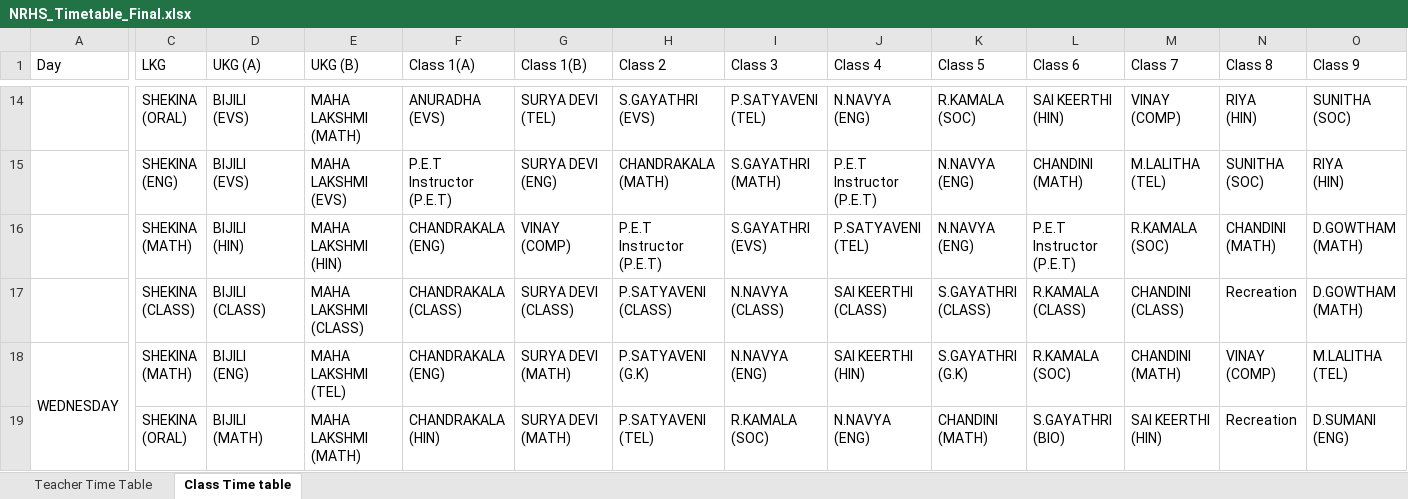
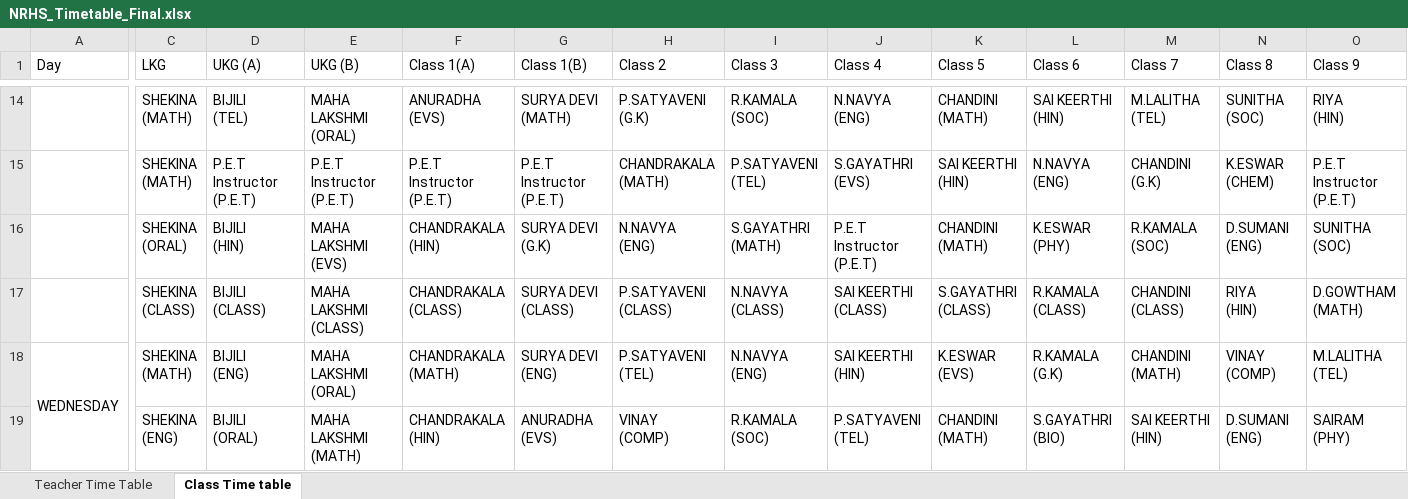
Before and after one commit to SudhakarPuppala/School_TimeTable, an Excel workbook: NRHS/Output/NRHS_Timetable_Final.xlsx, sheet Class Time table, drawn as a sheet; only a part is shown, gaps mark what is left out; values as stored, in another font and other column widths than the file's, no cell formats; removed rows and columns are numbered as before the commit, all else as after; rows hold the shown columns only; ↵ is a line break in a cell; the diff covers the shown part only; the diff names each change by its address in the sheet, - before the commit and + after, or states it on an @@ line.

```diff
--- a/NRHS/Output/NRHS_Timetable_Final.xlsx (sheet Class Time table)
+++ b/NRHS/Output/NRHS_Timetable_Final.xlsx (sheet Class Time table)
-C14 (LKG): SHEKINA ↵ (ORAL)
+C14 (LKG): SHEKINA ↵ (MATH)
-D14 (UKG (A)): BIJILI ↵ (EVS)
+D14 (UKG (A)): BIJILI ↵ (TEL)
-E14 (UKG (B)): MAHA LAKSHMI ↵ (MATH)
+E14 (UKG (B)): MAHA LAKSHMI ↵ (ORAL)
-G14 (Class 1(B)): SURYA DEVI ↵ (TEL)
+G14 (Class 1(B)): SURYA DEVI ↵ (MATH)
-H14 (Class 2): S.GAYATHRI ↵ (EVS)
+H14 (Class 2): P.SATYAVENI ↵ (G.K)
-I14 (Class 3): P.SATYAVENI ↵ (TEL)
+I14 (Class 3): R.KAMALA ↵ (SOC)
-K14 (Class 5): R.KAMALA ↵ (SOC)
+K14 (Class 5): CHANDINI ↵ (MATH)
-M14 (Class 7): VINAY ↵ (COMP)
+M14 (Class 7): M.LALITHA ↵ (TEL)
-N14 (Class 8): RIYA ↵ (HIN)
+N14 (Class 8): SUNITHA ↵ (SOC)
-O14 (Class 9): SUNITHA ↵ (SOC)
+O14 (Class 9): RIYA ↵ (HIN)
-row 15:  | SHEKINA ↵ (ENG) | BIJILI ↵ (EVS) | MAHA LAKSHMI ↵ (EVS) | P.E.T Instructor ↵ (P.E.T) | SURYA DEVI ↵ (ENG) | CHANDRAKALA ↵ (MATH) | S.GAYATHRI ↵ (MATH) | P.E.T Instructor ↵ (P.E.T) | N.NAVYA ↵ (ENG) | CHANDINI ↵ (MATH) | M.LALITHA ↵ (TEL) | SUNITHA ↵ (SOC) | RIYA ↵ (HIN)
-row 16:  | SHEKINA ↵ (MATH) | BIJILI ↵ (HIN) | MAHA LAKSHMI ↵ (HIN) | CHANDRAKALA ↵ (ENG) | VINAY ↵ (COMP) | P.E.T Instructor ↵ (P.E.T) | S.GAYATHRI ↵ (EVS) | P.SATYAVENI ↵ (TEL) | N.NAVYA ↵ (ENG) | P.E.T Instructor ↵ (P.E.T) | R.KAMALA ↵ (SOC) | CHANDINI ↵ (MATH) | D.GOWTHAM ↵ (MATH)
+row 15:  | SHEKINA ↵ (MATH) | P.E.T Instructor ↵ (P.E.T) | P.E.T Instructor ↵ (P.E.T) | P.E.T Instructor ↵ (P.E.T) | P.E.T Instructor ↵ (P.E.T) | CHANDRAKALA ↵ (MATH) | P.SATYAVENI ↵ (TEL) | S.GAYATHRI ↵ (EVS) | SAI KEERTHI ↵ (HIN) | N.NAVYA ↵ (ENG) | CHANDINI ↵ (G.K) | K.ESWAR ↵ (CHEM) | P.E.T Instructor ↵ (P.E.T)
+row 16:  | SHEKINA ↵ (ORAL) | BIJILI ↵ (HIN) | MAHA LAKSHMI ↵ (EVS) | CHANDRAKALA ↵ (HIN) | SURYA DEVI ↵ (G.K) | N.NAVYA ↵ (ENG) | S.GAYATHRI ↵ (MATH) | P.E.T Instructor ↵ (P.E.T) | CHANDINI ↵ (MATH) | K.ESWAR ↵ (PHY) | R.KAMALA ↵ (SOC) | D.SUMANI ↵ (ENG) | SUNITHA ↵ (SOC)
-N17 (Class 8): Recreation
+N17 (Class 8): RIYA ↵ (HIN)
-E18 (UKG (B)): MAHA LAKSHMI ↵ (TEL)
+E18 (UKG (B)): MAHA LAKSHMI ↵ (ORAL)
-F18 (Class 1(A)): CHANDRAKALA ↵ (ENG)
+F18 (Class 1(A)): CHANDRAKALA ↵ (MATH)
-G18 (Class 1(B)): SURYA DEVI ↵ (MATH)
+G18 (Class 1(B)): SURYA DEVI ↵ (ENG)
-H18 (Class 2): P.SATYAVENI ↵ (G.K)
+H18 (Class 2): P.SATYAVENI ↵ (TEL)
-K18 (Class 5): S.GAYATHRI ↵ (G.K)
+K18 (Class 5): K.ESWAR ↵ (EVS)
-L18 (Class 6): R.KAMALA ↵ (SOC)
+L18 (Class 6): R.KAMALA ↵ (G.K)
-C19 (LKG): SHEKINA ↵ (ORAL)
+C19 (LKG): SHEKINA ↵ (ENG)
-D19 (UKG (A)): BIJILI ↵ (MATH)
+D19 (UKG (A)): BIJILI ↵ (ORAL)
-G19 (Class 1(B)): SURYA DEVI ↵ (MATH)
+G19 (Class 1(B)): ANURADHA ↵ (EVS)
-H19 (Class 2): P.SATYAVENI ↵ (TEL)
+H19 (Class 2): VINAY ↵ (COMP)
-J19 (Class 4): N.NAVYA ↵ (ENG)
+J19 (Class 4): P.SATYAVENI ↵ (TEL)
-N19 (Class 8): Recreation
+N19 (Class 8): D.SUMANI ↵ (ENG)
-O19 (Class 9): D.SUMANI ↵ (ENG)
+O19 (Class 9): SAIRAM ↵ (PHY)
```
Also changed, not shown: 20 added rows, 20 removed rows and 167 edited cells elsewhere in this sheet, sheet Teacher Time Table, cell formats, 2 other files.
